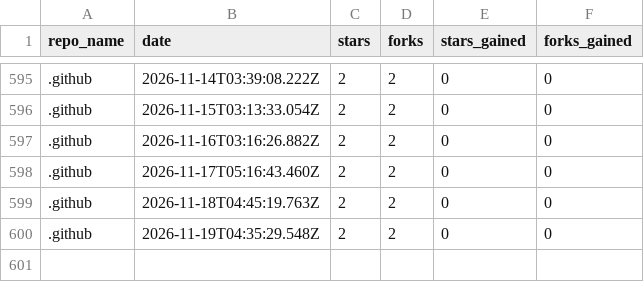
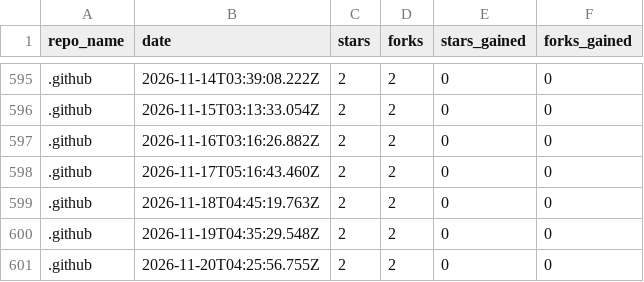
Before and after one commit to drawdb-io/gh-analytics, a CSV file: reports/.github.csv, drawn as a sheet; only a part is shown, gaps mark what is left out.

```diff
--- a/reports/.github.csv
+++ b/reports/.github.csv
@@ -600 +600,2 @@ repo_name,date,stars,forks,stars_gained,forks_gained
 .github,2026-11-19T04:35:29.548Z,2,2,0,0
+.github,2026-11-20T04:25:56.755Z,2,2,0,0
```
Also changed, not shown: reports/docs.csv, reports/drawdb-mcp.csv, 27 other files.
